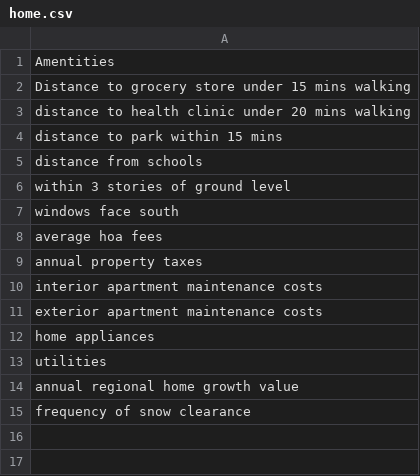
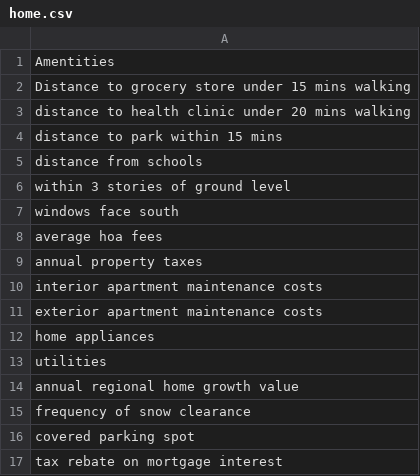
Before and after one commit to judyfong/list-trackers, a CSV file: home.csv, drawn as a sheet.

Commit message:
Update home.csv

```diff
--- a/home.csv
+++ b/home.csv
@@ -15 +15,3 @@ annual regional home growth value
 frequency of snow clearance
+covered parking spot
+tax rebate on mortgage interest
```
